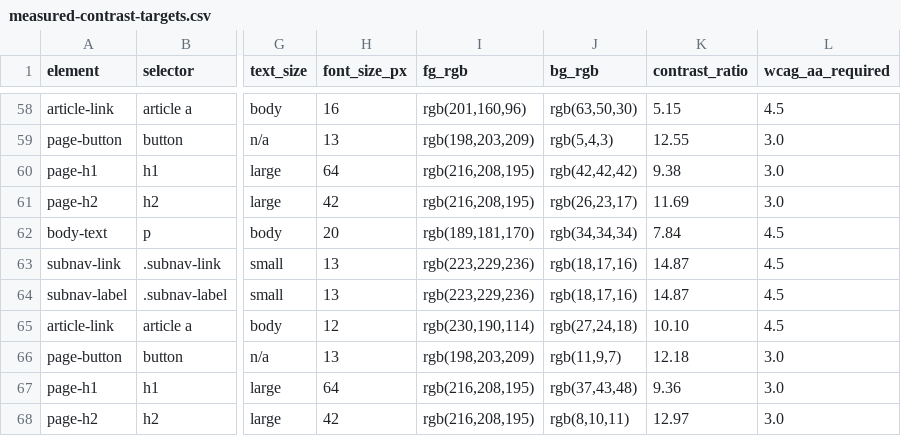
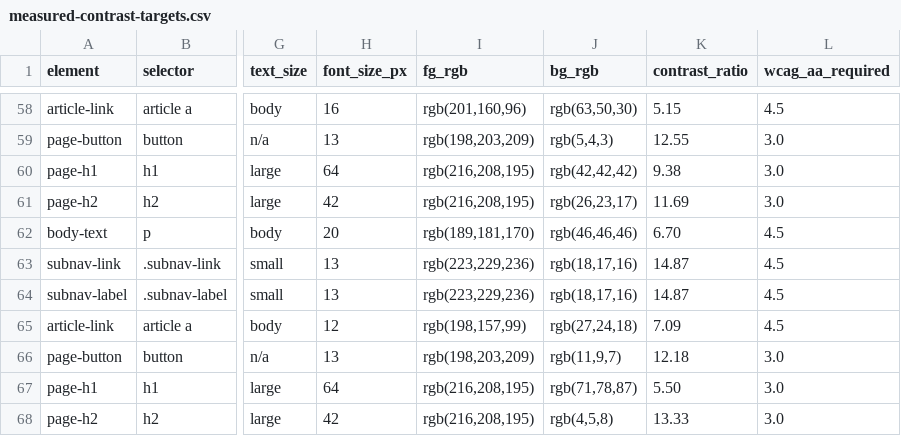
Before and after one commit to ilies-bel/personal-blog, a CSV file: evidence/accessibility/measured-contrast-targets.csv, drawn as a sheet; only a part is shown, gaps mark what is left out; the diff covers the shown part only; the diff names each change by its address in the sheet, - before the commit and + after, or states it on an @@ line.

```diff
--- a/evidence/accessibility/measured-contrast-targets.csv
+++ b/evidence/accessibility/measured-contrast-targets.csv
-J62 (bg_rgb): rgb(34,34,34)
+J62 (bg_rgb): rgb(46,46,46)
-K62 (contrast_ratio): 7.84
+K62 (contrast_ratio): 6.70
-I65 (fg_rgb): rgb(230,190,114)
+I65 (fg_rgb): rgb(198,157,99)
-K65 (contrast_ratio): 10.10
+K65 (contrast_ratio): 7.09
-J67 (bg_rgb): rgb(37,43,48)
+J67 (bg_rgb): rgb(71,78,87)
-K67 (contrast_ratio): 9.36
+K67 (contrast_ratio): 5.50
-J68 (bg_rgb): rgb(8,10,11)
+J68 (bg_rgb): rgb(4,5,8)
-K68 (contrast_ratio): 12.97
+K68 (contrast_ratio): 13.33
```
Also changed, not shown: 1 removed row and 32 edited cells elsewhere in this file, 4 other files.
